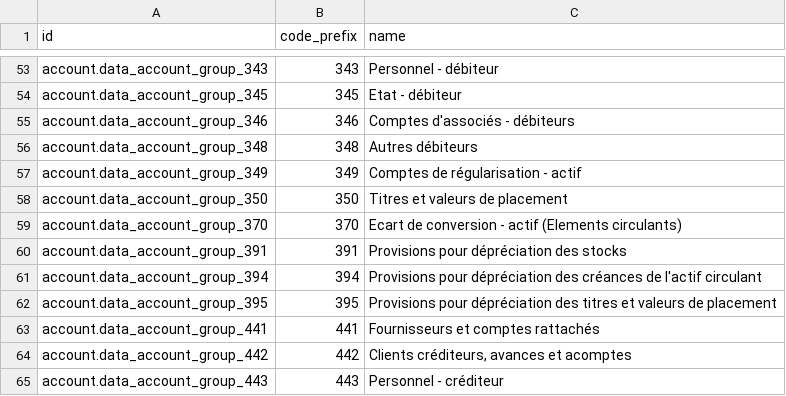
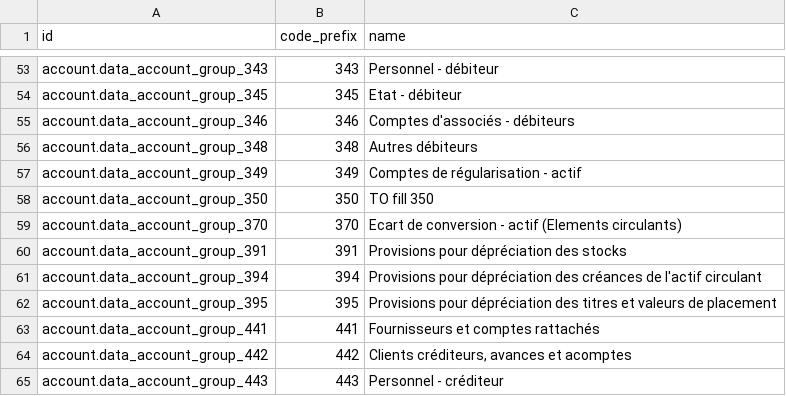
Before and after one commit to kasback/compta13, a CSV file: account_data_ma/data/account.group.csv, drawn as a sheet; only a part is shown, gaps mark what is left out.

Commit message:
Accounting morocco

```diff
--- a/account_data_ma/data/account.group.csv
+++ b/account_data_ma/data/account.group.csv
@@ -57,3 +57,3 @@ account.data_account_group_348,348,Autres débiteurs
 account.data_account_group_349,349,Comptes de régularisation - actif
-account.data_account_group_350,350,Titres et valeurs de placement
+account.data_account_group_350,350,TO fill 350
 account.data_account_group_370,370,Ecart de conversion - actif (Elements circulants)
```
Also changed, not shown: account_data_ma/data/account.account.template.csv, 8 other files.
